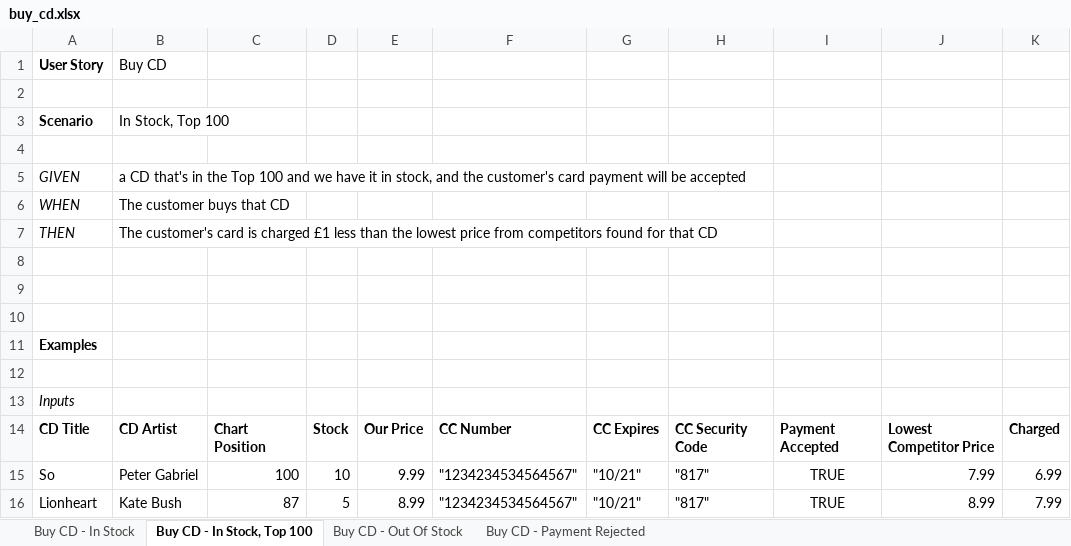
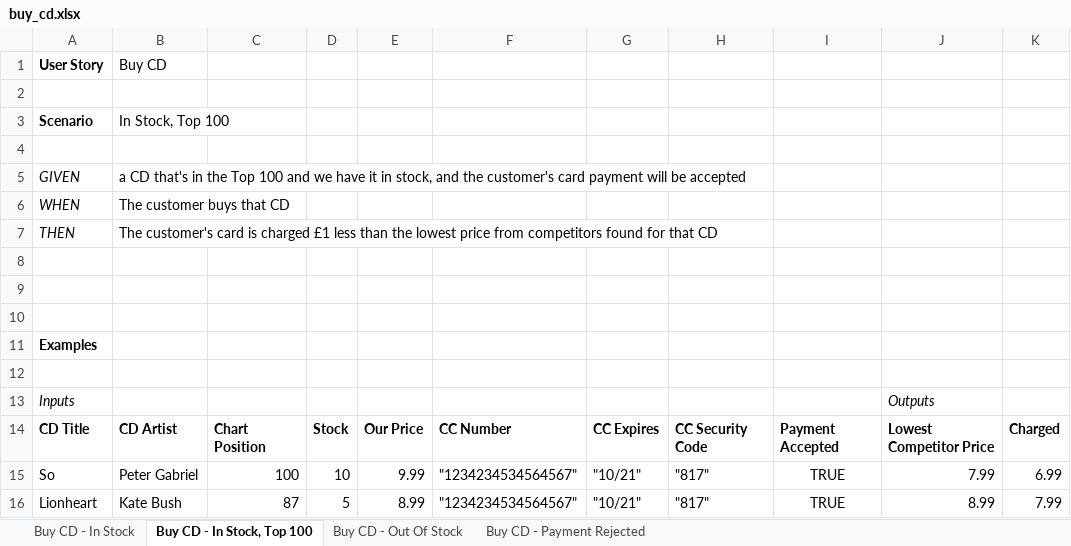
Before and after one commit to jasongorman/python_spec_by_example, an Excel workbook: buy_cd.xlsx, sheet Buy CD - In Stock, Top 100, drawn as a sheet; values as stored, in another font and other column widths than the file's, no borders; the diff names each change by its address in the sheet, - before the commit and + after, or states it on an @@ line.

Commit message:
Fixed a spreadsheet

```diff
--- a/buy_cd.xlsx (sheet Buy CD - In Stock, Top 100)
+++ b/buy_cd.xlsx (sheet Buy CD - In Stock, Top 100)
-J13: (empty)
+J13: Outputs
```
